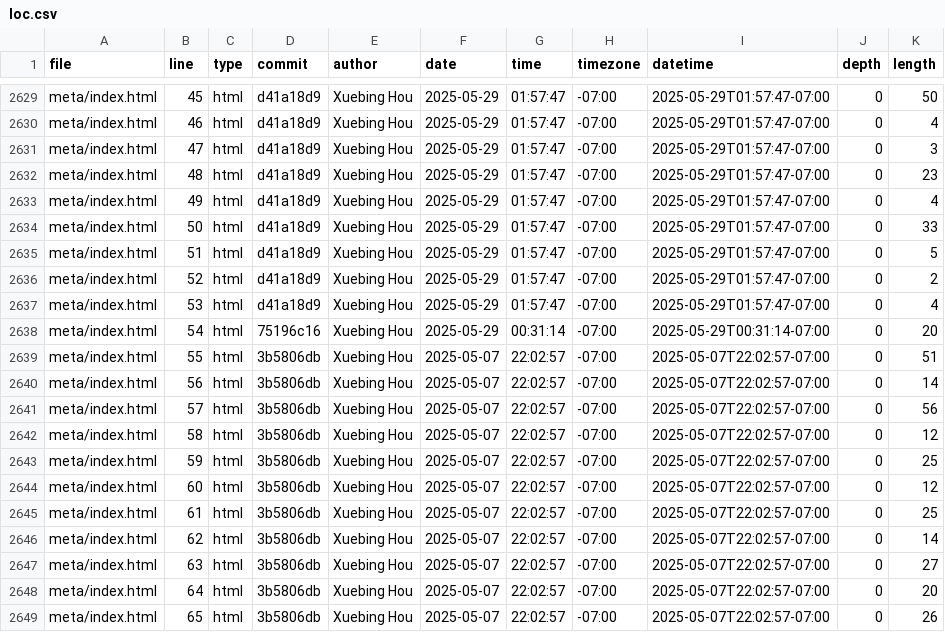
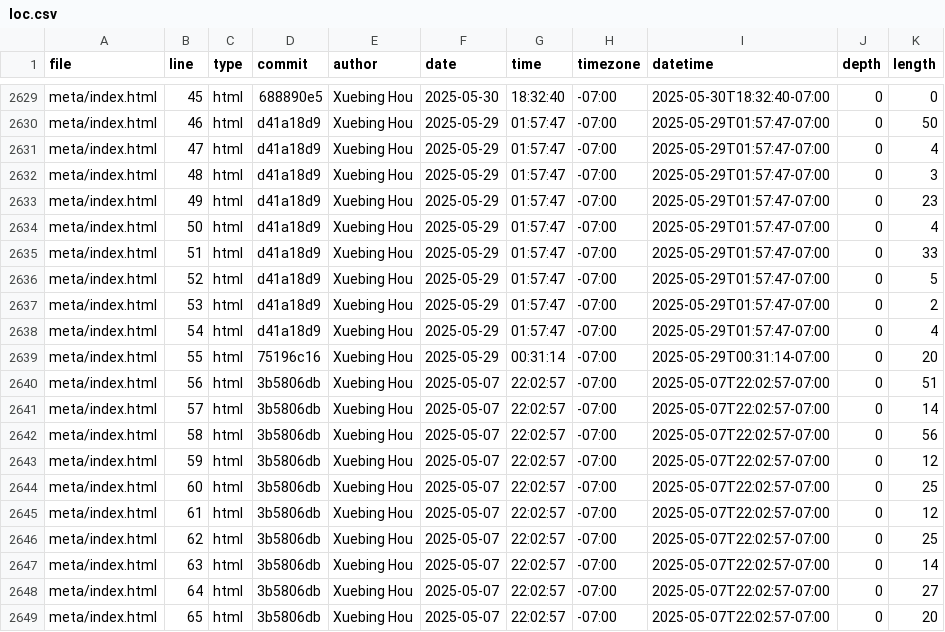
Before and after one commit to GaeaHou/portfolio, a CSV file: meta/loc.csv, drawn as a sheet; only a part is shown, gaps mark what is left out; the diff covers the shown part only; the diff names each change by its address in the sheet, - before the commit and + after, or states it on an @@ line.

```diff
--- a/meta/loc.csv
+++ b/meta/loc.csv
-D2629 (commit): d41a18d9
+D2629 (commit): 688890e5
-F2629 (date): 2025-05-29
+F2629 (date): 2025-05-30
-G2629 (time): 01:57:47
+G2629 (time): 18:32:40
-I2629 (datetime): 2025-05-29T01:57:47-07:00
+I2629 (datetime): 2025-05-30T18:32:40-07:00
-K2629 (length): 50
+K2629 (length): 0
-K2630 (length): 4
+K2630 (length): 50
-K2631 (length): 3
+K2631 (length): 4
-K2632 (length): 23
+K2632 (length): 3
-K2633 (length): 4
+K2633 (length): 23
-K2634 (length): 33
+K2634 (length): 4
-K2635 (length): 5
+K2635 (length): 33
-K2636 (length): 2
+K2636 (length): 5
-K2637 (length): 4
+K2637 (length): 2
-D2638 (commit): 75196c16
+D2638 (commit): d41a18d9
-G2638 (time): 00:31:14
+G2638 (time): 01:57:47
-I2638 (datetime): 2025-05-29T00:31:14-07:00
+I2638 (datetime): 2025-05-29T01:57:47-07:00
-K2638 (length): 20
+K2638 (length): 4
-D2639 (commit): 3b5806db
+D2639 (commit): 75196c16
-F2639 (date): 2025-05-07
+F2639 (date): 2025-05-29
-G2639 (time): 22:02:57
+G2639 (time): 00:31:14
-I2639 (datetime): 2025-05-07T22:02:57-07:00
+I2639 (datetime): 2025-05-29T00:31:14-07:00
-K2639 (length): 51
+K2639 (length): 20
-K2640 (length): 14
+K2640 (length): 51
-K2641 (length): 56
+K2641 (length): 14
-K2642 (length): 12
+K2642 (length): 56
-K2643 (length): 25
+K2643 (length): 12
-K2644 (length): 12
+K2644 (length): 25
-K2645 (length): 25
+K2645 (length): 12
-K2646 (length): 14
+K2646 (length): 25
-K2647 (length): 27
+K2647 (length): 14
-K2648 (length): 20
+K2648 (length): 27
-K2649 (length): 26
+K2649 (length): 20
```
Also changed, not shown: 1 added row and 49 edited cells elsewhere in this file.
